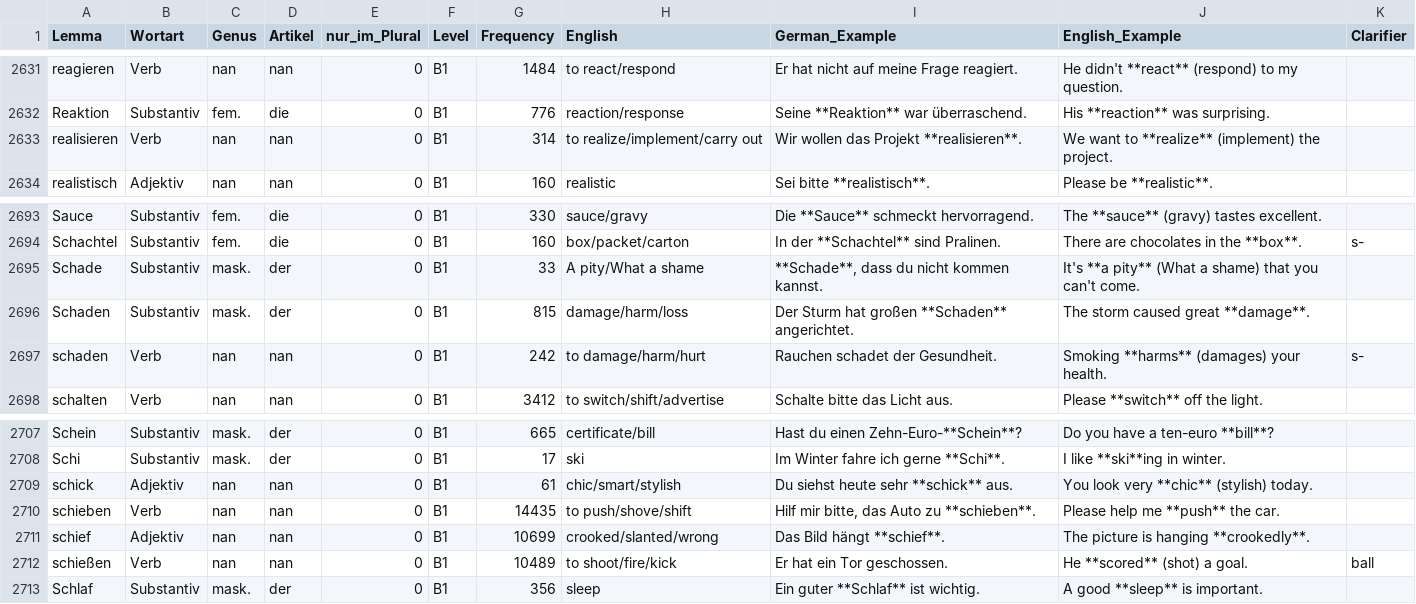
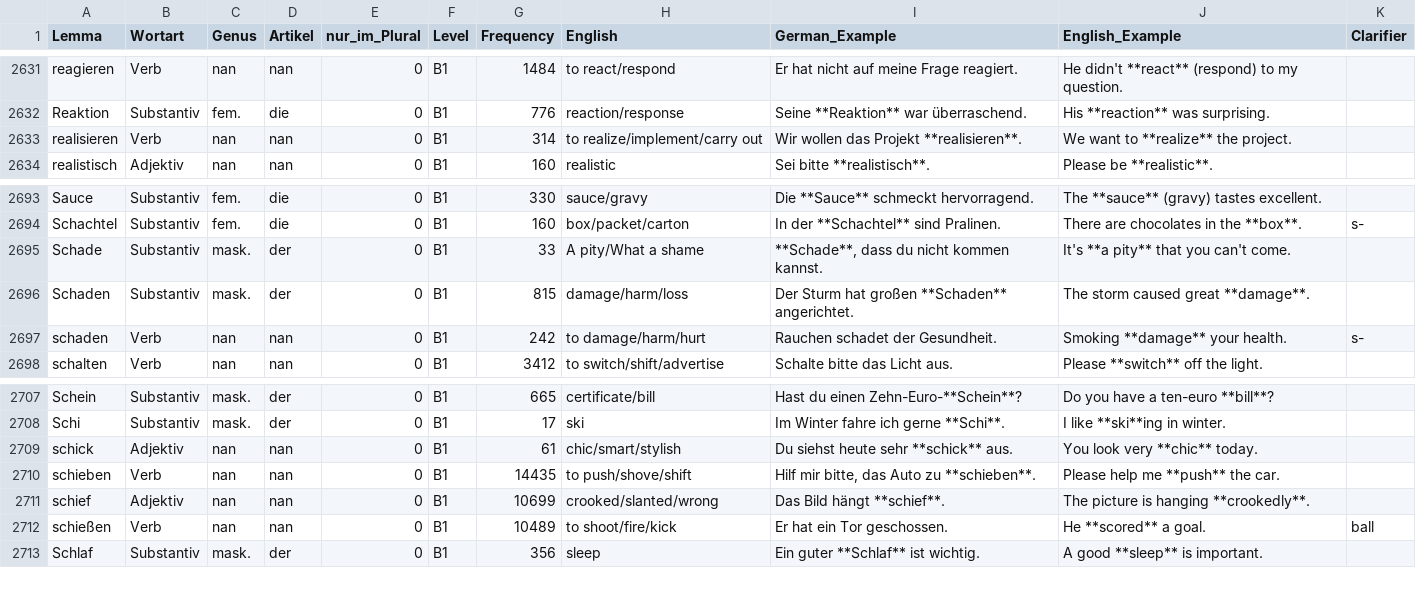
Before and after one commit to hieuristic/flashrecall, a CSV file: goethe_final.csv, drawn as a sheet; only a part is shown, gaps mark what is left out.

```diff
--- a/goethe_final.csv
+++ b/goethe_final.csv
@@ -2632,3 +2632,3 @@ reagieren;Verb;nan;nan;0;B1;1484;to react/respond;Er hat nicht auf meine Frage r
 Reaktion;Substantiv;fem.;die;0;B1;776;reaction/response;Seine **Reaktion** war überraschend.;His **reaction** was surprising.;
-realisieren;Verb;nan;nan;0;B1;314;to realize/implement/carry out;Wir wollen das Projekt **realisieren**.;We want to **realize** (implement) the project.;
+realisieren;Verb;nan;nan;0;B1;314;to realize/implement/carry out;Wir wollen das Projekt **realisieren**.;We want to **realize** the project.;
 realistisch;Adjektiv;nan;nan;0;B1;160;realistic;Sei bitte **realistisch**.;Please be **realistic**.;
@@ -2694,5 +2694,5 @@ Sauce;Substantiv;fem.;die;0;B1;330;sauce/gravy;Die **Sauce** schmeckt hervorrage
 Schachtel;Substantiv;fem.;die;0;B1;160;box/packet/carton;In der **Schachtel** sind Pralinen.;There are chocolates in the **box**.;s-
-Schade;Substantiv;mask.;der;0;B1;33;A pity/What a shame;**Schade**, dass du nicht kommen kannst.;It's **a pity** (What a shame) that you can't come.;
+Schade;Substantiv;mask.;der;0;B1;33;A pity/What a shame;**Schade**, dass du nicht kommen kannst.;It's **a pity** that you can't come.;
 Schaden;Substantiv;mask.;der;0;B1;815;damage/harm/loss;Der Sturm hat großen **Schaden** angerichtet.;The storm caused great **damage**.;
-schaden;Verb;nan;nan;0;B1;242;to damage/harm/hurt;Rauchen schadet der Gesundheit.;Smoking **harms** (damages) your health.;s-
+schaden;Verb;nan;nan;0;B1;242;to damage/harm/hurt;Rauchen schadet der Gesundheit.;Smoking **damage** your health.;s-
 schalten;Verb;nan;nan;0;B1;3412;to switch/shift/advertise;Schalte bitte das Licht aus.;Please **switch** off the light.;
@@ -2708,6 +2708,6 @@ Schein;Substantiv;mask.;der;0;B1;665;certificate/bill;Hast du einen Zehn-Euro-**
 Schi;Substantiv;mask.;der;0;B1;17;ski;Im Winter fahre ich gerne **Schi**.;I like **ski**ing in winter.;
-schick;Adjektiv;nan;nan;0;B1;61;chic/smart/stylish;Du siehst heute sehr **schick** aus.;You look very **chic** (stylish) today.;
+schick;Adjektiv;nan;nan;0;B1;61;chic/smart/stylish;Du siehst heute sehr **schick** aus.;You look very **chic** today.;
 schieben;Verb;nan;nan;0;B1;14435;to push/shove/shift;Hilf mir bitte, das Auto zu **schieben**.;Please help me **push** the car.;
 schief;Adjektiv;nan;nan;0;B1;10699;crooked/slanted/wrong;Das Bild hängt **schief**.;The picture is hanging **crookedly**.;
-schießen;Verb;nan;nan;0;B1;10489;to shoot/fire/kick;Er hat ein Tor geschossen.;He **scored** (shot) a goal.;ball
+schießen;Verb;nan;nan;0;B1;10489;to shoot/fire/kick;Er hat ein Tor geschossen.;He **scored** a goal.;ball
 Schlaf;Substantiv;mask.;der;0;B1;356;sleep;Ein guter **Schlaf** ist wichtig.;A good **sleep** is important.;
```
Also changed, not shown: 1 other file.
